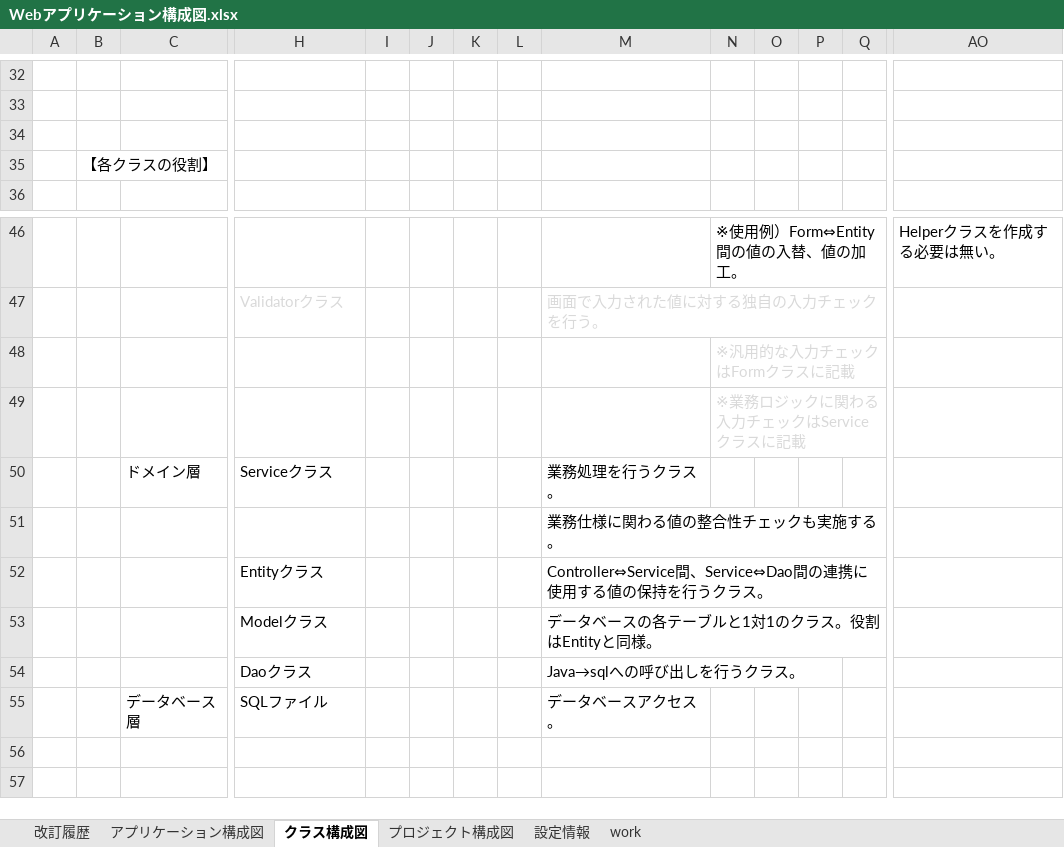
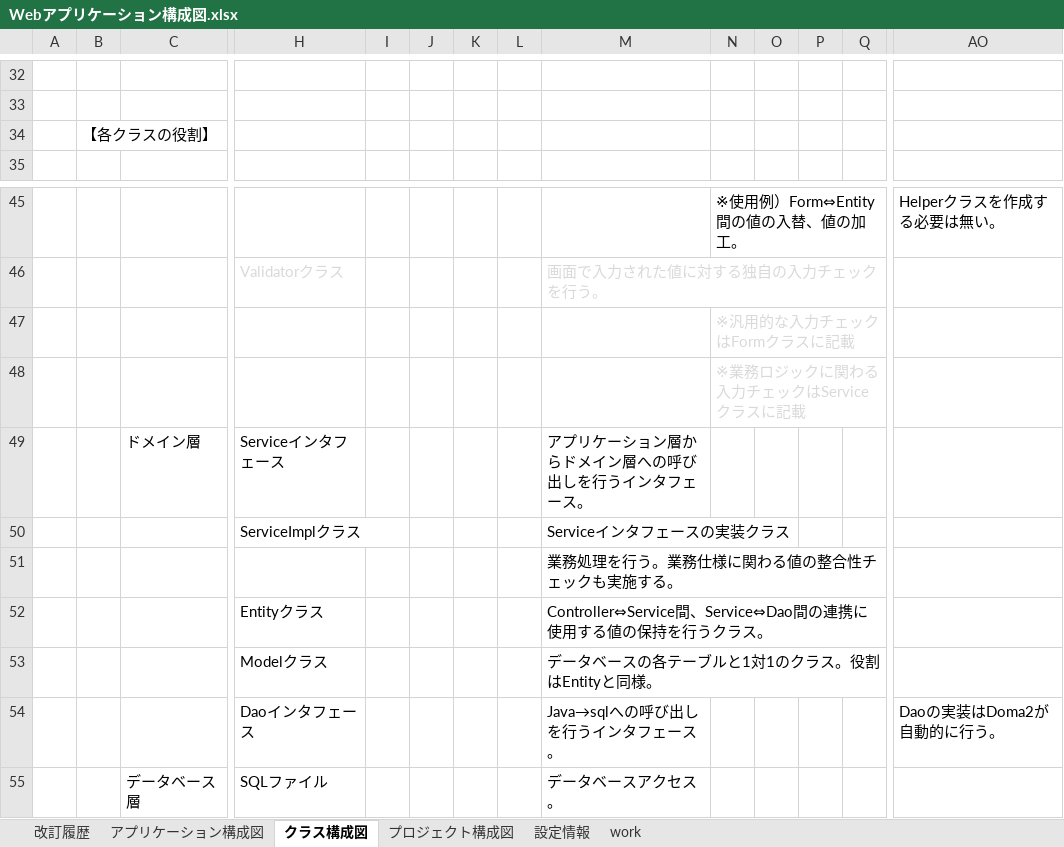
Before and after one commit to around7days/AppFreeMemo, an Excel workbook: 設計書/01_基本設計（外部設計）/02_システム構造設計/Webアプリケーション構成図.xlsx, sheet クラス構成図, drawn as a sheet; only a part is shown, gaps mark what is left out; the shorter side is filled out with more unchanged rows; values as stored, in another font and other column widths than the file's, no borders; charts and pictures not drawn; removed rows and columns are numbered as before the commit, all else as after; rows hold the shown columns only; the diff names each change by its address in the sheet, - before the commit and + after, or states it on an @@ line.

```diff
--- a/設計書/01_基本設計（外部設計）/02_システム構造設計/Webアプリケーション構成図.xlsx (sheet クラス構成図)
+++ b/設計書/01_基本設計（外部設計）/02_システム構造設計/Webアプリケーション構成図.xlsx (sheet クラス構成図)
-row 34: (empty)
-row 50:  |  | ドメイン層 | Serviceクラス |  |  |  |  | 業務処理を行うクラス。
+row 49:  |  | ドメイン層 | Serviceインタフェース |  |  |  |  | アプリケーション層からドメイン層への呼び出しを行うインタフェース。
+row 50:  |  |  | ServiceImplクラス |  |  |  |  | Serviceインタフェースの実装クラス
-M51: 業務仕様に関わる値の整合性チェックも実施する。
+M51: 業務処理を行う。業務仕様に関わる値の整合性チェックも実施する。
-row 54:  |  |  | Daoクラス |  |  |  |  | Java→sqlへの呼び出しを行うクラス。
+row 54:  |  |  | Daoインタフェース |  |  |  |  | Java→sqlへの呼び出しを行うインタフェース。 |  |  |  |  | Daoの実装はDoma2が自動的に行う。
```
Also changed, not shown: charts or pictures, 設計書/01_基本設計（外部設計）/03_ユーザインタフェース設計/01_画面設計/DM002_ユーザ登録画面.xlsx, 設計書/01_基本設計（外部設計）/04_データベース設計/ER図.xlsx, 14 other files.
